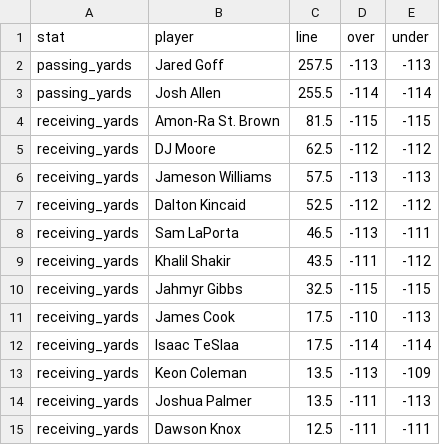
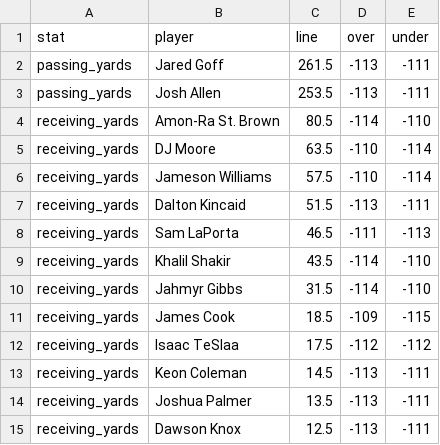
Before and after one commit to DEMON-X13/nfl-hub, a CSV file: props/data/wk2_lines.csv, drawn as a sheet; only a part is shown; the diff covers the shown part only.

```diff
--- a/props/data/wk2_lines.csv
+++ b/props/data/wk2_lines.csv
@@ -1,15 +1,15 @@
 stat,player,line,over,under
-passing_yards,Jared Goff,257.5,-113,-113
-passing_yards,Josh Allen,255.5,-114,-114
-receiving_yards,Amon-Ra St. Brown,81.5,-115,-115
-receiving_yards,DJ Moore,62.5,-112,-112
-receiving_yards,Jameson Williams,57.5,-113,-113
-receiving_yards,Dalton Kincaid,52.5,-112,-112
-receiving_yards,Sam LaPorta,46.5,-113,-111
-receiving_yards,Khalil Shakir,43.5,-111,-112
-receiving_yards,Jahmyr Gibbs,32.5,-115,-115
-receiving_yards,James Cook,17.5,-110,-113
-receiving_yards,Isaac TeSlaa,17.5,-114,-114
-receiving_yards,Keon Coleman,13.5,-113,-109
-receiving_yards,Joshua Palmer,13.5,-111,-113
-receiving_yards,Dawson Knox,12.5,-111,-111
+passing_yards,Jared Goff,261.5,-113,-111
+passing_yards,Josh Allen,253.5,-113,-111
+receiving_yards,Amon-Ra St. Brown,80.5,-114,-110
+receiving_yards,DJ Moore,63.5,-110,-114
+receiving_yards,Jameson Williams,57.5,-110,-114
+receiving_yards,Dalton Kincaid,51.5,-113,-111
+receiving_yards,Sam LaPorta,46.5,-111,-113
+receiving_yards,Khalil Shakir,43.5,-114,-110
+receiving_yards,Jahmyr Gibbs,31.5,-114,-110
+receiving_yards,James Cook,18.5,-109,-115
+receiving_yards,Isaac TeSlaa,17.5,-112,-112
+receiving_yards,Keon Coleman,14.5,-113,-111
+receiving_yards,Joshua Palmer,13.5,-113,-111
+receiving_yards,Dawson Knox,12.5,-113,-111
```
Also changed, not shown: 13 edited cells elsewhere in this file, 9 other files.
